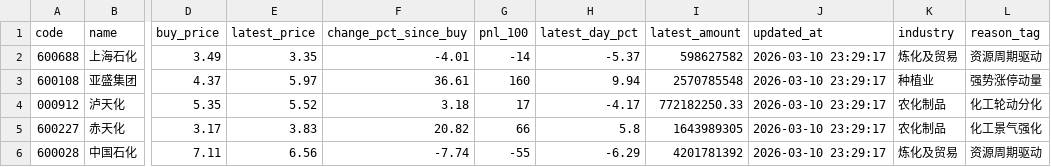
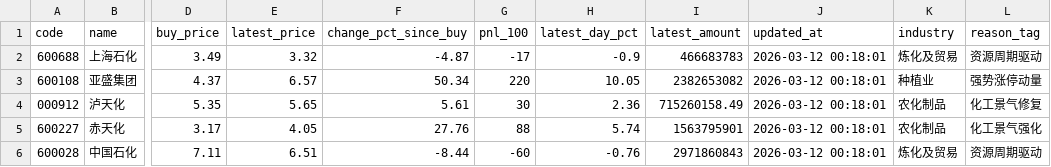
Before and after one commit to lwy-cpu93/-, a CSV file: data/first_review_20.csv, drawn as a sheet; only a part is shown, gaps mark what is left out; the diff covers the shown part only; the diff names each change by its address in the sheet, - before the commit and + after, or states it on an @@ line.

```diff
--- a/data/first_review_20.csv
+++ b/data/first_review_20.csv
-E2 (latest_price): 3.35
+E2 (latest_price): 3.32
-F2 (change_pct_since_buy): -4.01
+F2 (change_pct_since_buy): -4.87
-G2 (pnl_100): -14
+G2 (pnl_100): -17
-H2 (latest_day_pct): -5.37
+H2 (latest_day_pct): -0.9
-I2 (latest_amount): 598627582
+I2 (latest_amount): 466683783
-J2:J6 (updated_at): 2026-03-10 23:29:17
+J2:J6 (updated_at): 2026-03-12 00:18:01
-E3 (latest_price): 5.97
+E3 (latest_price): 6.57
-F3 (change_pct_since_buy): 36.61
+F3 (change_pct_since_buy): 50.34
-G3 (pnl_100): 160
+G3 (pnl_100): 220
-H3 (latest_day_pct): 9.94
+H3 (latest_day_pct): 10.05
-I3 (latest_amount): 2570785548
+I3 (latest_amount): 2382653082
-E4 (latest_price): 5.52
+E4 (latest_price): 5.65
-F4 (change_pct_since_buy): 3.18
+F4 (change_pct_since_buy): 5.61
-G4 (pnl_100): 17
+G4 (pnl_100): 30
-H4 (latest_day_pct): -4.17
+H4 (latest_day_pct): 2.36
-I4 (latest_amount): 772182250.33
+I4 (latest_amount): 715260158.49
-L4 (reason_tag): 化工轮动分化
+L4 (reason_tag): 化工景气修复
-E5 (latest_price): 3.83
+E5 (latest_price): 4.05
-F5 (change_pct_since_buy): 20.82
+F5 (change_pct_since_buy): 27.76
-G5 (pnl_100): 66
+G5 (pnl_100): 88
-H5 (latest_day_pct): 5.8
+H5 (latest_day_pct): 5.74
-I5 (latest_amount): 1643989305
+I5 (latest_amount): 1563795901
-E6 (latest_price): 6.56
+E6 (latest_price): 6.51
-F6 (change_pct_since_buy): -7.74
+F6 (change_pct_since_buy): -8.44
-G6 (pnl_100): -55
+G6 (pnl_100): -60
-H6 (latest_day_pct): -6.29
+H6 (latest_day_pct): -0.76
-I6 (latest_amount): 4201781392
+I6 (latest_amount): 2971860843
```
Also changed, not shown: 91 edited cells elsewhere in this file, data/new_buy_20.csv, data/portfolio_review_all.csv, 10 other files.
